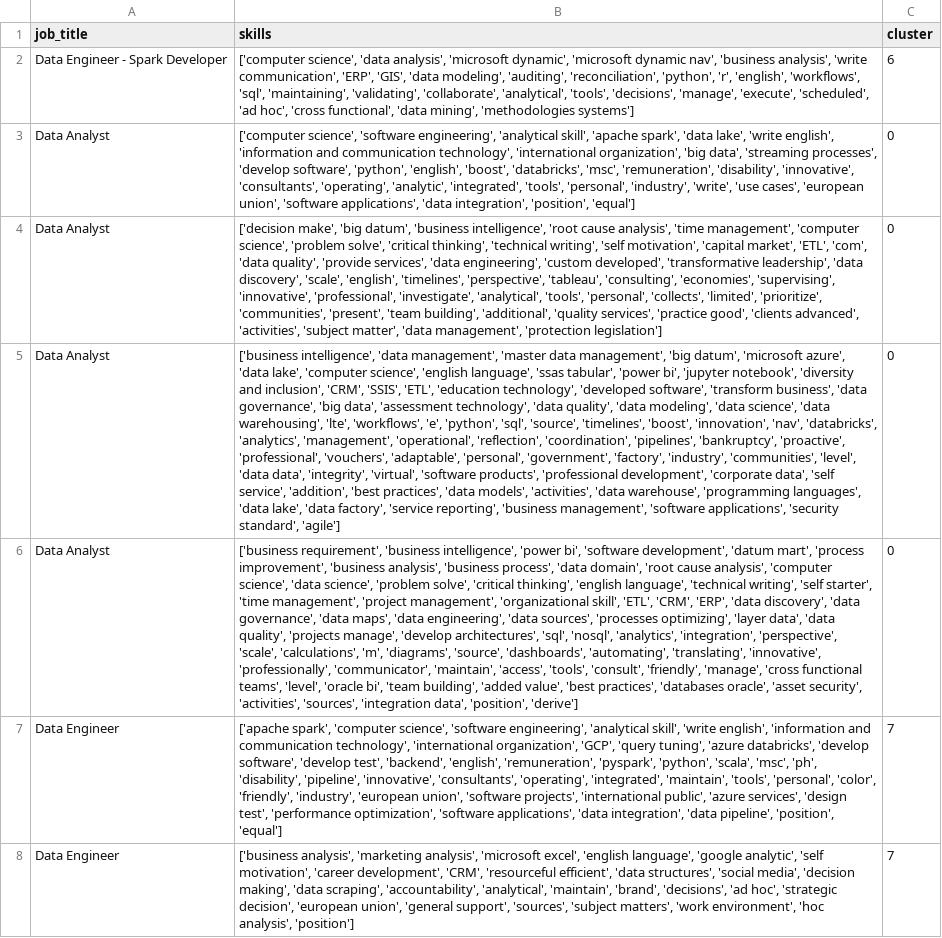
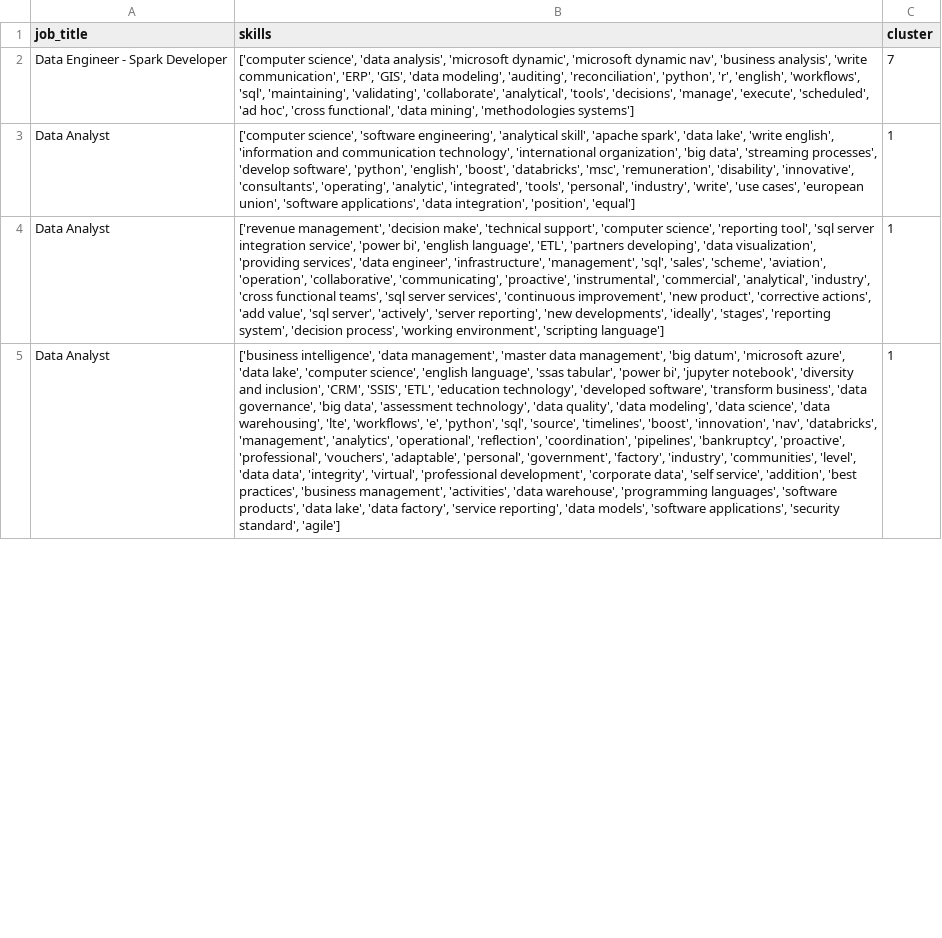
Before and after one commit to AsteriosDS/Greek-Data-Jobs-Clustering, a CSV file: skill_df.csv, drawn as a sheet; only a part is shown; removed rows and columns are numbered as before the commit, all else as after; the diff covers the shown part only; the diff names each change by its address in the sheet, - before the commit and + after, or states it on an @@ line.

```diff
--- a/skill_df.csv
+++ b/skill_df.csv
-C2 (cluster): 6
+C2 (cluster): 7
-C3 (cluster): 0
+C3 (cluster): 1
-row 4: Data Analyst | ['decision make', 'big datum', 'business intelligence', 'root cause analysis', 'time management', 'computer science', 'problem solve', 'critical thinking', 'technical writing', 'self motivation', 'capital market', 'ETL', 'com', 'data quality', 'provide services', 'data engineering', 'custom developed', 'transformative leadership', 'data discovery', 'scale', 'english', 'timelines', 'perspective', 'tableau', 'consulting', 'economies', 'supervising', 'innovative', 'professional', 'investigate', 'analytical', 'tools', 'personal', 'collects', 'limited', 'prioritize', 'communities', 'present', 'team building', 'additional', 'quality services', 'practice good', 'clients advanced', 'activities', 'subject matter', 'data management', 'protection legislation'] | 0
+row 4: Data Analyst | ['revenue management', 'decision make', 'technical support', 'computer science', 'reporting tool', 'sql server integration service', 'power bi', 'english language', 'ETL', 'partners developing', 'data visualization', 'providing services', 'data engineer', 'infrastructure', 'management', 'sql', 'sales', 'scheme', 'aviation', 'operation', 'collaborative', 'communicating', 'proactive', 'instrumental', 'commercial', 'analytical', 'industry', 'cross functional teams', 'sql server services', 'continuous improvement', 'new product', 'corrective actions', 'add value', 'sql server', 'actively', 'server reporting', 'new developments', 'ideally', 'stages', 'reporting system', 'decision process', 'working environment', 'scripting language'] | 1
-B5 (skills): …'nav', 'databricks', 'analytics', 'management', 'operational', 'reflection', 'coordination', 'pipelines', 'bankruptcy', 'proactive', 'professional', 'vouchers', 'adaptable', 'personal', 'government', 'factory', 'industry', 'communities', 'level', 'data data', 'integrity', 'virtual', 'software products', 'professional development', 'corporate data', 'self service', 'addition', 'best practices', 'data models', 'activities', 'data warehouse', 'programming languages', 'data lake', 'data factory', 'service reporting', 'business management', 'software applications',…
+B5 (skills): …'nav', 'databricks', 'management', 'analytics', 'operational', 'reflection', 'coordination', 'pipelines', 'bankruptcy', 'proactive', 'professional', 'vouchers', 'adaptable', 'personal', 'government', 'factory', 'industry', 'communities', 'level', 'data data', 'integrity', 'virtual', 'professional development', 'corporate data', 'self service', 'addition', 'best practices', 'business management', 'activities', 'data warehouse', 'programming languages', 'software products', 'data lake', 'data factory', 'service reporting', 'data models', 'software applications',…
-C5 (cluster): 0
+C5 (cluster): 1
-row 6: Data Analyst | ['business requirement', 'business intelligence', 'power bi', 'software development', 'datum mart', 'process improvement', 'business analysis', 'business process', 'data domain', 'root cause analysis', 'computer science', 'data science', 'problem solve', 'critical thinking', 'english language', 'technical writing', 'self starter', 'time management', 'project management', 'organizational skill', 'ETL', 'CRM', 'ERP', 'data discovery', 'data governance', 'data maps', 'data engineering', 'data sources', 'processes optimizing', 'layer data', 'data quality', 'projects manage', 'develop architectures', 'sql', 'nosql', 'analytics', 'integration', 'perspective', 'scale', 'calculations', 'm', 'diagrams', 'source', 'dashboards', 'automating', 'translating', 'innovative', 'professionally', 'communicator', 'maintain', 'access', 'tools', 'consult', 'friendly', 'manage', 'cross functional teams', 'level', 'oracle bi', 'team building', 'added value', 'best practices', 'databases oracle', 'asset security', 'activities', 'sources', 'integration data', 'position', 'derive'] | 0
-row 7: Data Engineer | ['apache spark', 'computer science', 'software engineering', 'analytical skill', 'write english', 'information and communication technology', 'international organization', 'GCP', 'query tuning', 'azure databricks', 'develop software', 'develop test', 'backend', 'english', 'remuneration', 'pyspark', 'python', 'scala', 'msc', 'ph', 'disability', 'pipeline', 'innovative', 'consultants', 'operating', 'integrated', 'maintain', 'tools', 'personal', 'color', 'friendly', 'industry', 'european union', 'software projects', 'international public', 'azure services', 'design test', 'performance optimization', 'software applications', 'data integration', 'data pipeline', 'position', 'equal'] | 7
-row 8: Data Engineer | ['business analysis', 'marketing analysis', 'microsoft excel', 'english language', 'google analytic', 'self motivation', 'career development', 'CRM', 'resourceful efficient', 'data structures', 'social media', 'decision making', 'data scraping', 'accountability', 'analytical', 'maintain', 'brand', 'decisions', 'ad hoc', 'strategic decision', 'european union', 'general support', 'sources', 'subject matters', 'work environment', 'hoc analysis', 'position'] | 7
```
Also changed, not shown: 18 added rows, 15 removed rows and 21 edited cells elsewhere in this file, embeddings_3d.csv, job_board.csv, 3 other files.
